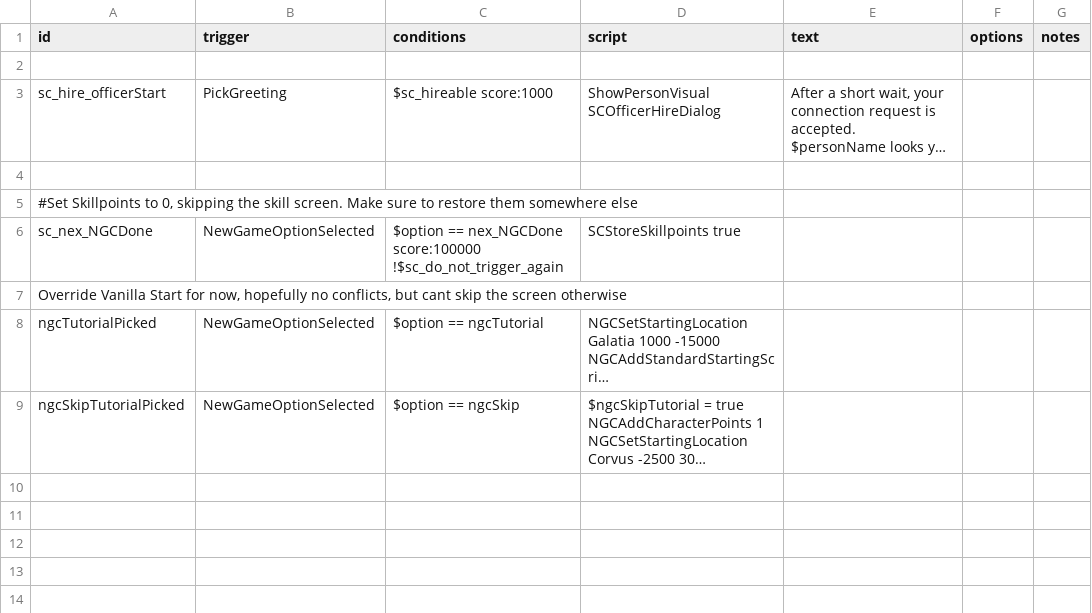
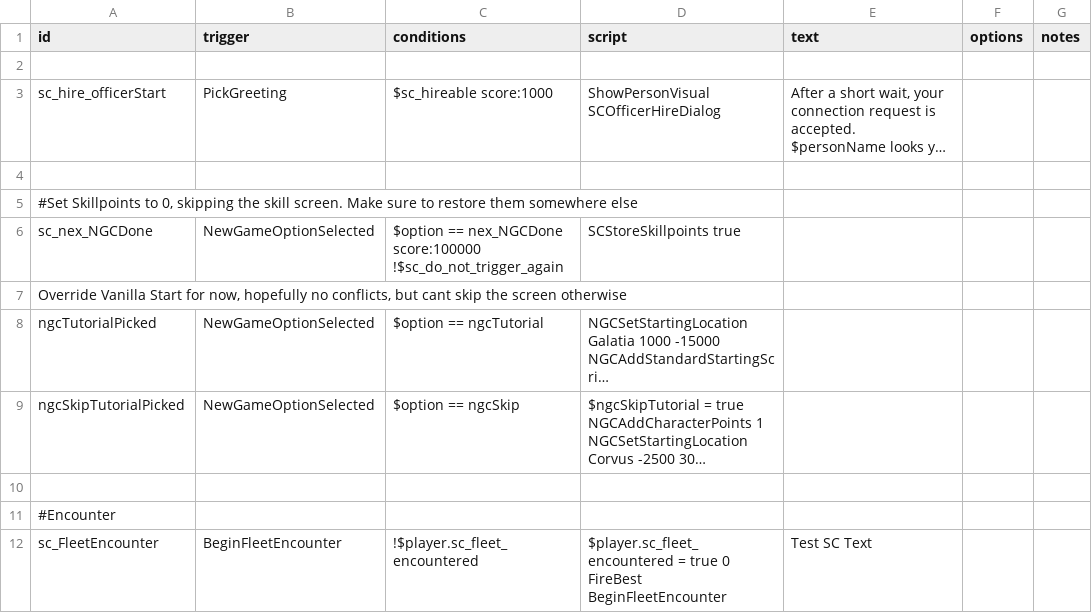
Before and after one commit to Lukas22041/SecondInCommand, a CSV file: data/campaign/rules.csv, drawn as a sheet; long unchanged cells end in …; ↵ is a line break in a cell; the diff names each change by its address in the sheet, - before the commit and + after, or states it on an @@ line.

```diff
--- a/data/campaign/rules.csv
+++ b/data/campaign/rules.csv
+row 10: (empty)
+row 11: #Encounter
+row 12: sc_FleetEncounter | BeginFleetEncounter | !$player.sc_fleet_encountered | $player.sc_fleet_encountered = true 0 ↵ FireBest BeginFleetEncounter | Test SC Text
```
Also changed, not shown: 13 other files.
